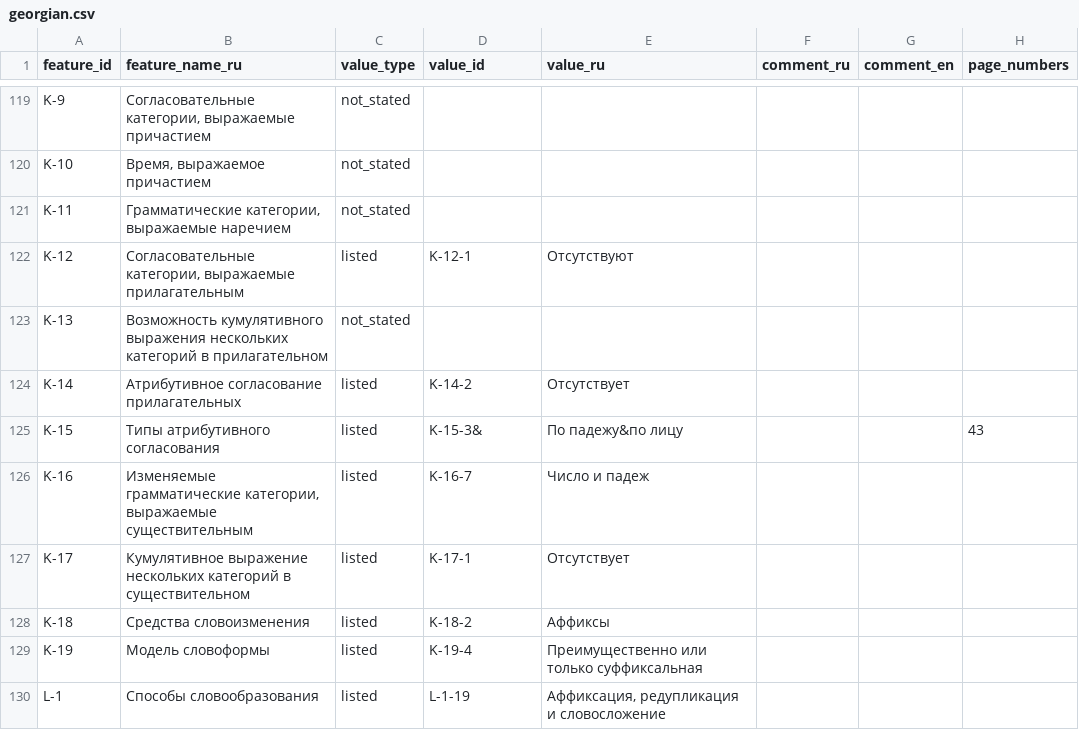
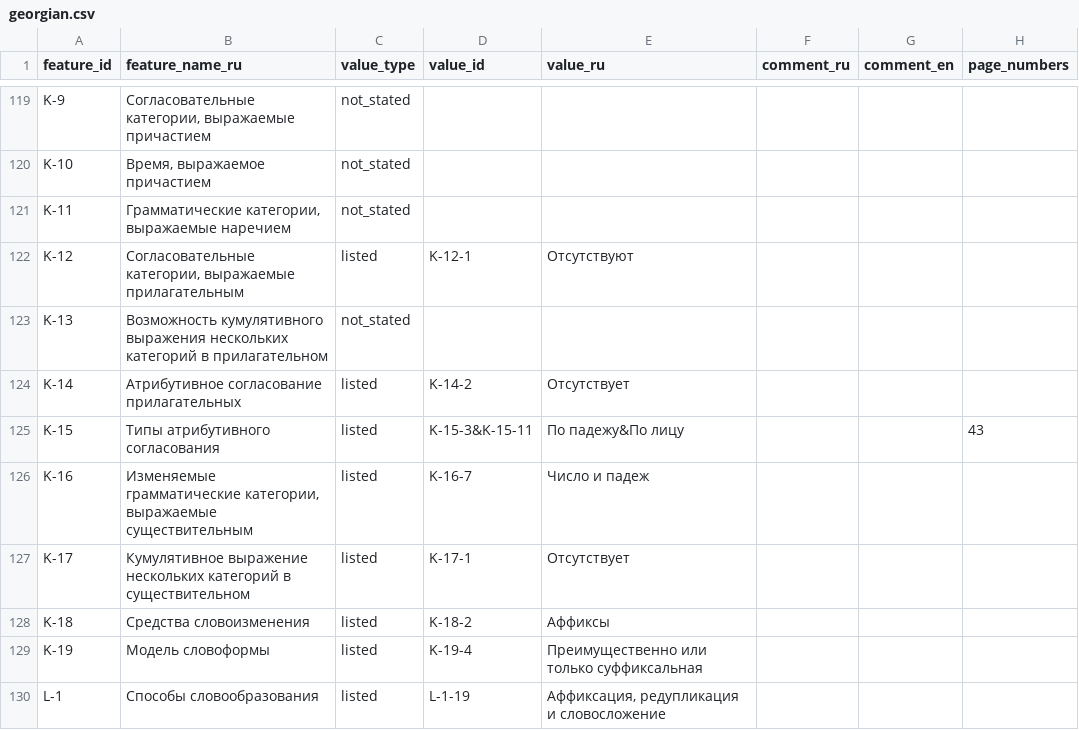
Before and after one commit to Jazyki-Mira/langworld_db_data, a CSV file: data/feature_profiles/georgian.csv, drawn as a sheet; only a part is shown, gaps mark what is left out.

Commit message:
georgian changed, feature по лицу added

```diff
--- a/data/feature_profiles/georgian.csv
+++ b/data/feature_profiles/georgian.csv
@@ -124,3 +124,3 @@ K-13,Возможность кумулятивного выражения нес
 K-14,Атрибутивное согласование прилагательных,listed,K-14-2,Отсутствует,,,
-K-15,Типы атрибутивного согласования,listed,K-15-3&,По падежу&по лицу,,,43
+K-15,Типы атрибутивного согласования,listed,K-15-3&K-15-11,По падежу&По лицу,,,43
 K-16,"Изменяемые грамматические категории, выражаемые существительным",listed,K-16-7,Число и падеж,,,
```
